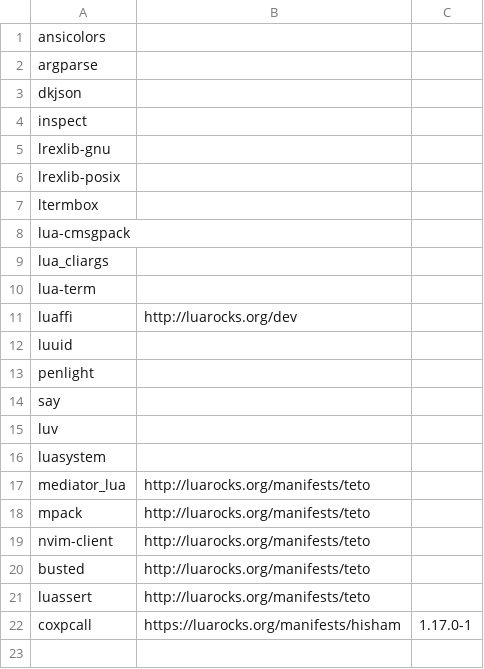
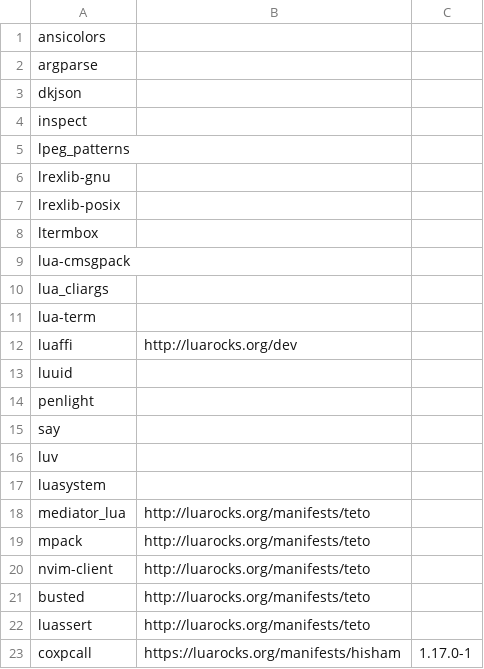
Before and after one commit to adrianpk/nixpkgs, a CSV file: maintainers/scripts/luarocks-packages.csv, drawn as a sheet; the diff names each change by its address in the sheet, - before the commit and + after, or states it on an @@ line.

Commit message:
luaPackages.lpeg_patterns: move to generated

```diff
--- a/maintainers/scripts/luarocks-packages.csv
+++ b/maintainers/scripts/luarocks-packages.csv
+row 5: lpeg_patterns
```
Also changed, not shown: 2 other files.
